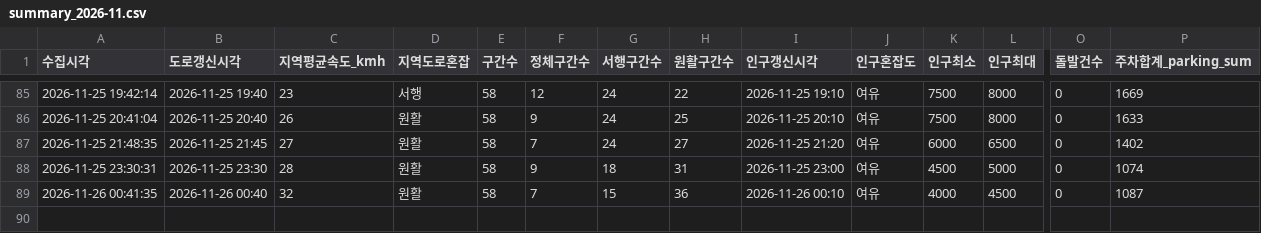
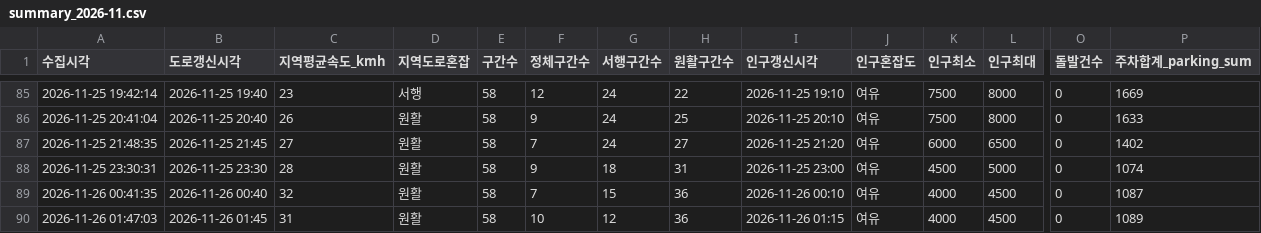
Before and after one commit to emma990622-lgtm/olpark-collector, a CSV file: data/hourly/summary_2026-11.csv, drawn as a sheet; only a part is shown, gaps mark what is left out; rows hold the shown columns only; the diff names each change by its address in the sheet, - before the commit and + after, or states it on an @@ line.

```diff
--- a/data/hourly/summary_2026-11.csv
+++ b/data/hourly/summary_2026-11.csv
+row 90: 2026-11-26 01:47:03 | 2026-11-26 01:45 | 31 | 원활 | 58 | 10 | 12 | 36 | 2026-11-26 01:15 | 여유 | 4000 | 4500 | 0 | 1089
```
Also changed, not shown: data/hourly/ppltn_fcst_2026-11.csv.
